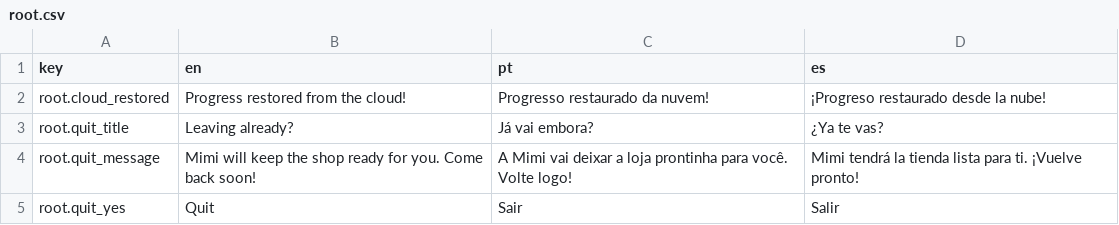
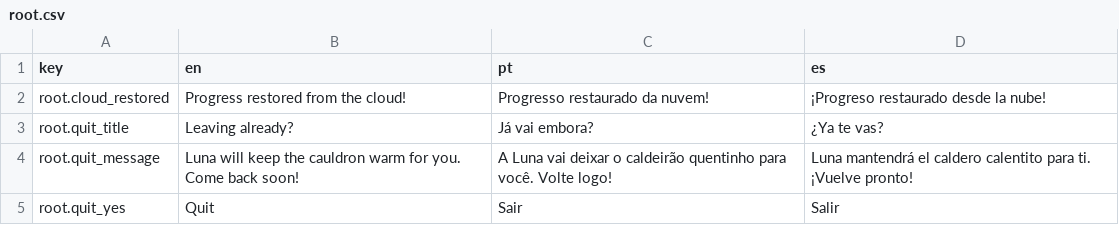
Before and after one commit to obrunogames/potion-pop, a CSV file: Assets/_Game/Resources/Loc/root.csv, drawn as a sheet.

```diff
--- a/Assets/_Game/Resources/Loc/root.csv
+++ b/Assets/_Game/Resources/Loc/root.csv
@@ -3,3 +3,3 @@ root.cloud_restored,Progress restored from the cloud!,Progresso restaurado da nu
 root.quit_title,Leaving already?,Já vai embora?,¿Ya te vas?
-root.quit_message,Mimi will keep the shop ready for you. Come back soon!,A Mimi vai deixar a loja prontinha para você. Volte logo!,Mimi tendrá la tienda lista para ti. ¡Vuelve pronto!
+root.quit_message,Luna will keep the cauldron warm for you. Come back soon!,A Luna vai deixar o caldeirão quentinho para você. Volte logo!,Luna mantendrá el caldero calentito para ti. ¡Vuelve pronto!
 root.quit_yes,Quit,Sair,Salir
```
Also changed, not shown: Assets/_Game/Resources/Loc/core.csv, Assets/_Game/Resources/Loc/home.csv, 43 other files.
